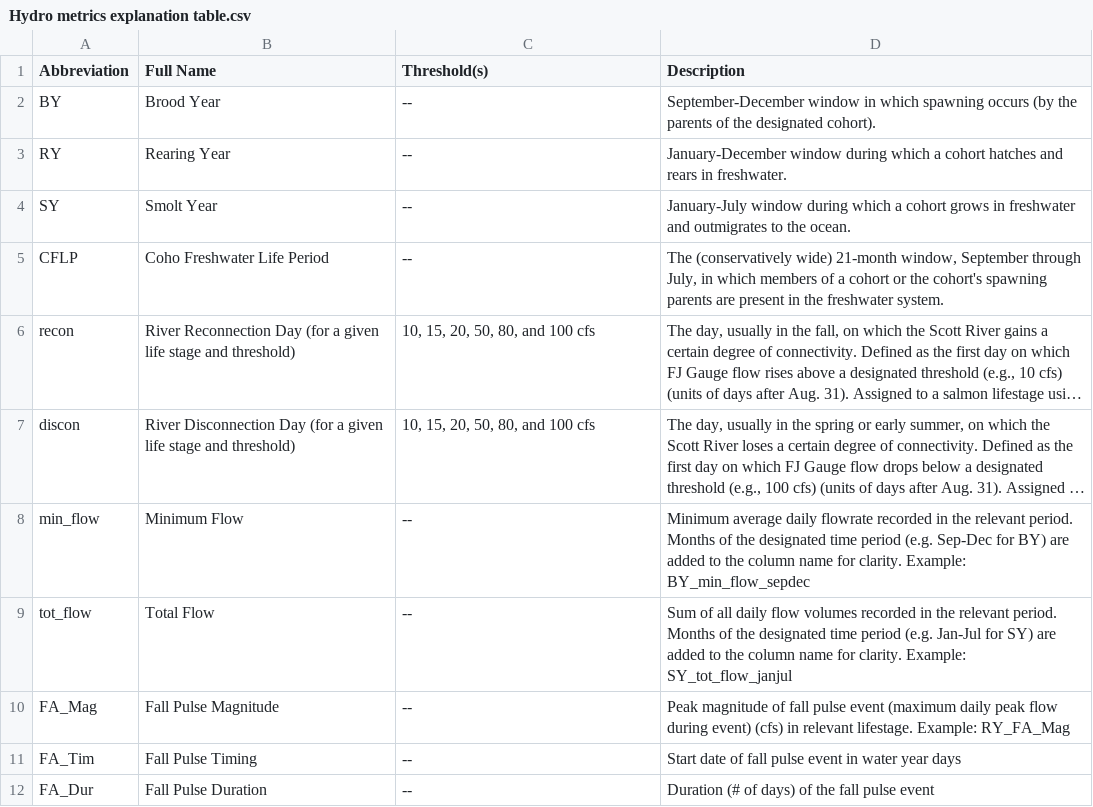
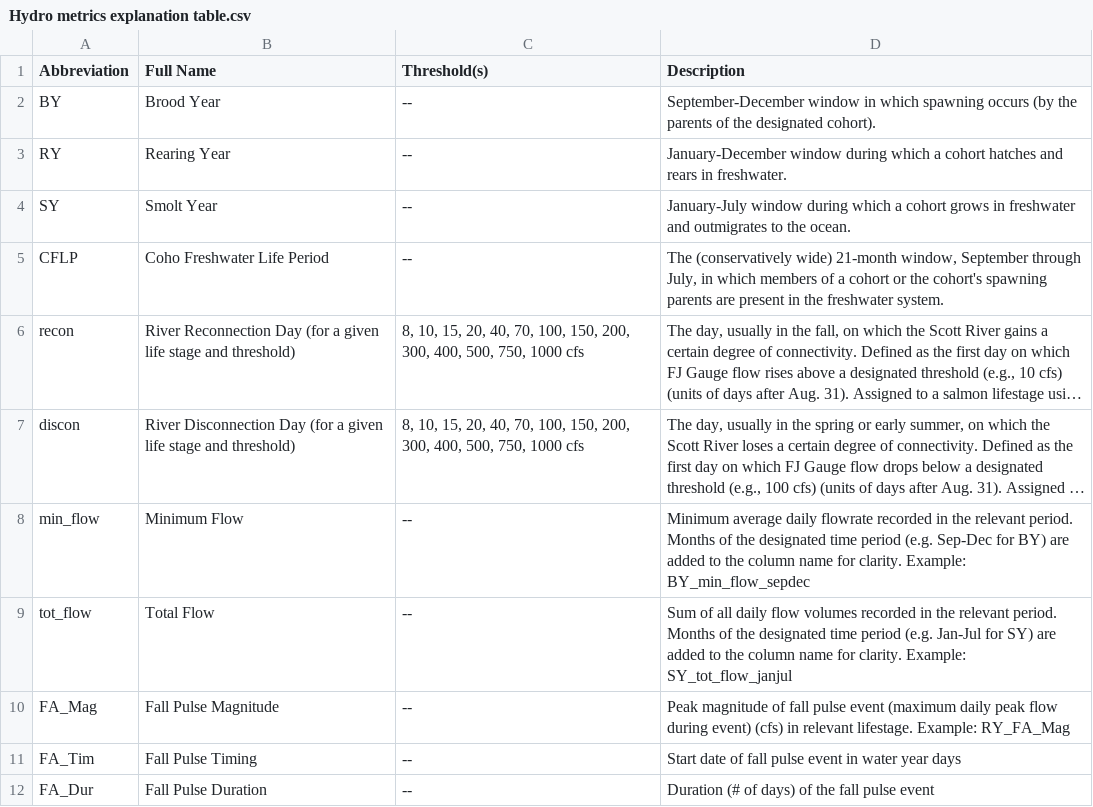
Before and after one commit to cmkouba/Fish_hydrometrics_MS, a CSV file: Data/Hydro metrics explanation table.csv, drawn as a sheet; only a part is shown; long unchanged cells end in …; the diff names each change by its address in the sheet, - before the commit and + after, or states it on an @@ line.

```diff
--- a/Data/Hydro metrics explanation table.csv
+++ b/Data/Hydro metrics explanation table.csv
-C6:C7 (Threshold(s)): 10, 15, 20, 50, 80, and 100 cfs
+C6:C7 (Threshold(s)): 8, 10, 15, 20, 40, 70, 100, 150, 200, 300, 400, 500, 750, 1000 cfs
```
Also changed, not shown: 12 other files.
